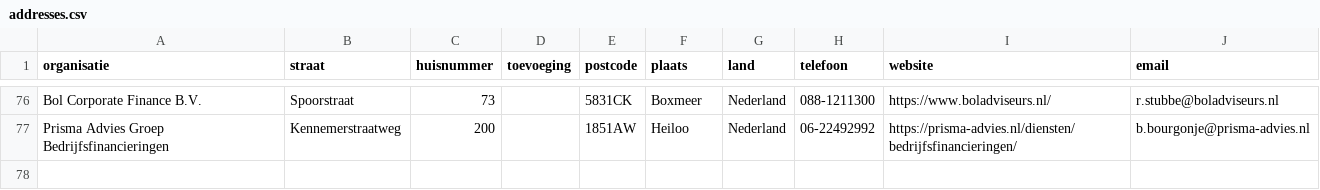
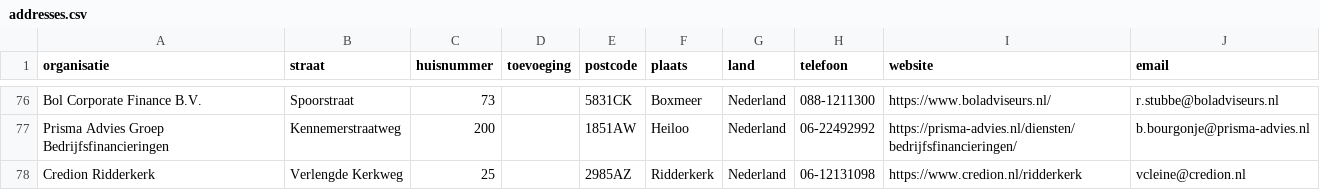
Before and after one commit to Stichting-MKB-Financiering/update-advisors, a CSV file: addresses.csv, drawn as a sheet; only a part is shown, gaps mark what is left out.

```diff
--- a/addresses.csv
+++ b/addresses.csv
@@ -77 +77,2 @@
 "Prisma Advies Groep Bedrijfsfinancieringen", "Kennemerstraatweg", "200", , "1851AW", "Heiloo", "Nederland", "06-22492992", "https://prisma-advies.nl/diensten/bedrijfsfinancieringen/", "b.bourgonje@prisma-advies.nl"
+"Credion Ridderkerk", "Verlengde Kerkweg", "25", , "2985AZ", "Ridderkerk", "Nederland", "06-12131098", "https://www.credion.nl/ridderkerk", "vcleine@credion.nl"
```
Also changed, not shown: 1 other file.
